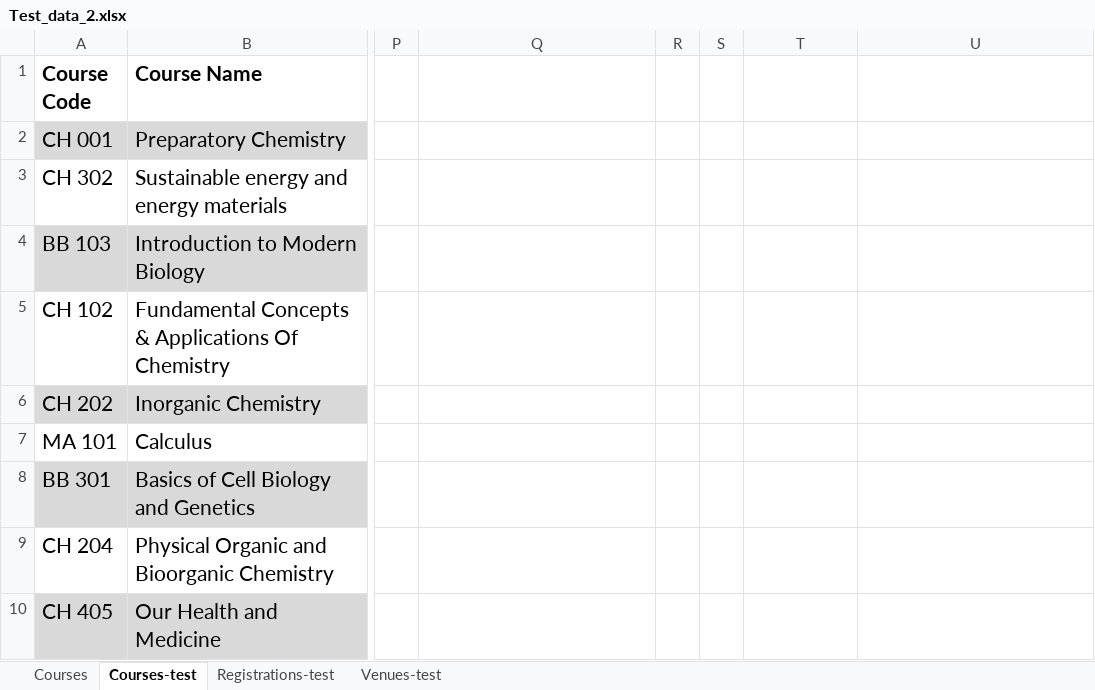
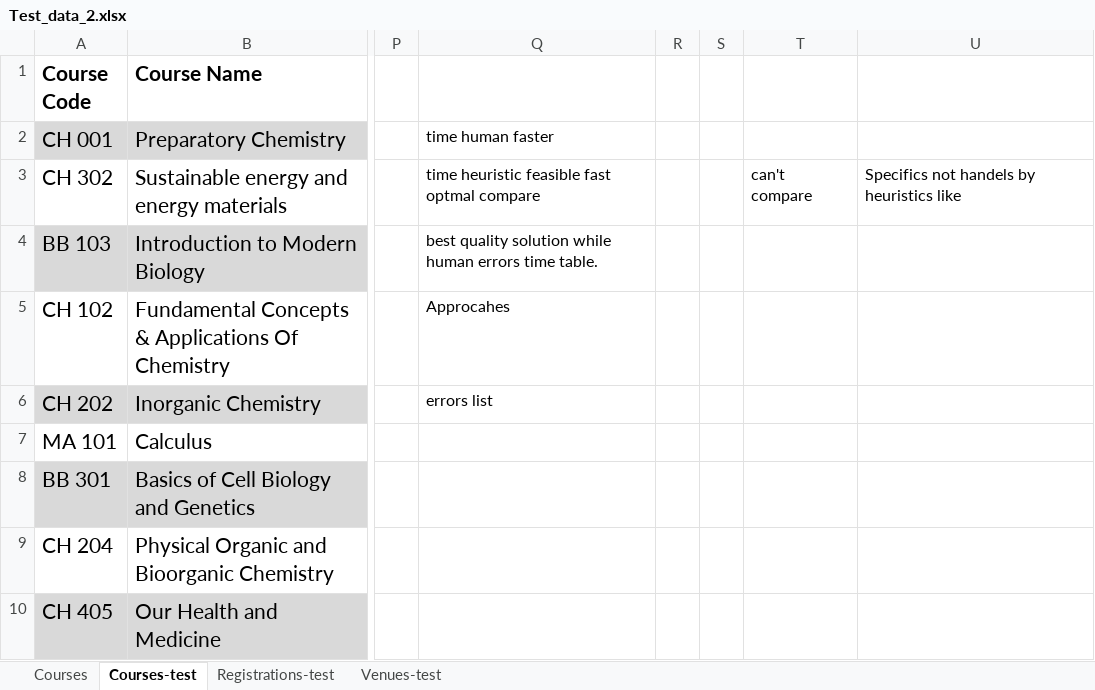
Before and after one commit to Cebajel/Timetable_Scheduler, an Excel workbook: Data/Test_data_2.xlsx, sheet Courses-test, drawn as a sheet; only a part is shown, gaps mark what is left out; values as stored, in another font and other column widths than the file's, no borders; table styles not drawn; the diff names each change by its address in the sheet, - before the commit and + after, or states it on an @@ line.

```diff
--- a/Data/Test_data_2.xlsx (sheet Courses-test)
+++ b/Data/Test_data_2.xlsx (sheet Courses-test)
-Q2: (empty)
+Q2: time human faster
-Q3: (empty)
+Q3: time heuristic feasible fast optmal compare
-T3: (empty)
+T3: can't compare
-U3: (empty)
+U3: Specifics not handels by heuristics like
-Q4: (empty)
+Q4: best quality solution while human errors time table.
-Q5: (empty)
+Q5: Approcahes
-Q6: (empty)
+Q6: errors list
```
Also changed, not shown: Data/notes.xlsx, Results/Exam_Output_5.xlsx, 36 other files.
